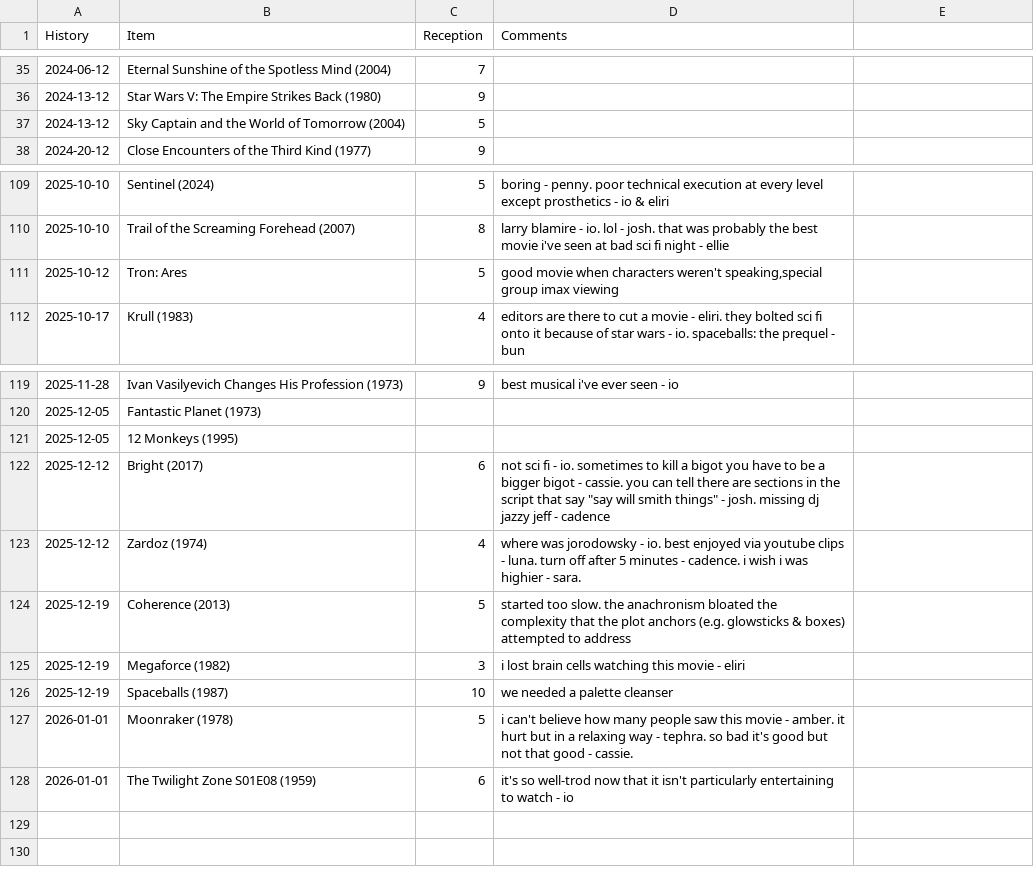
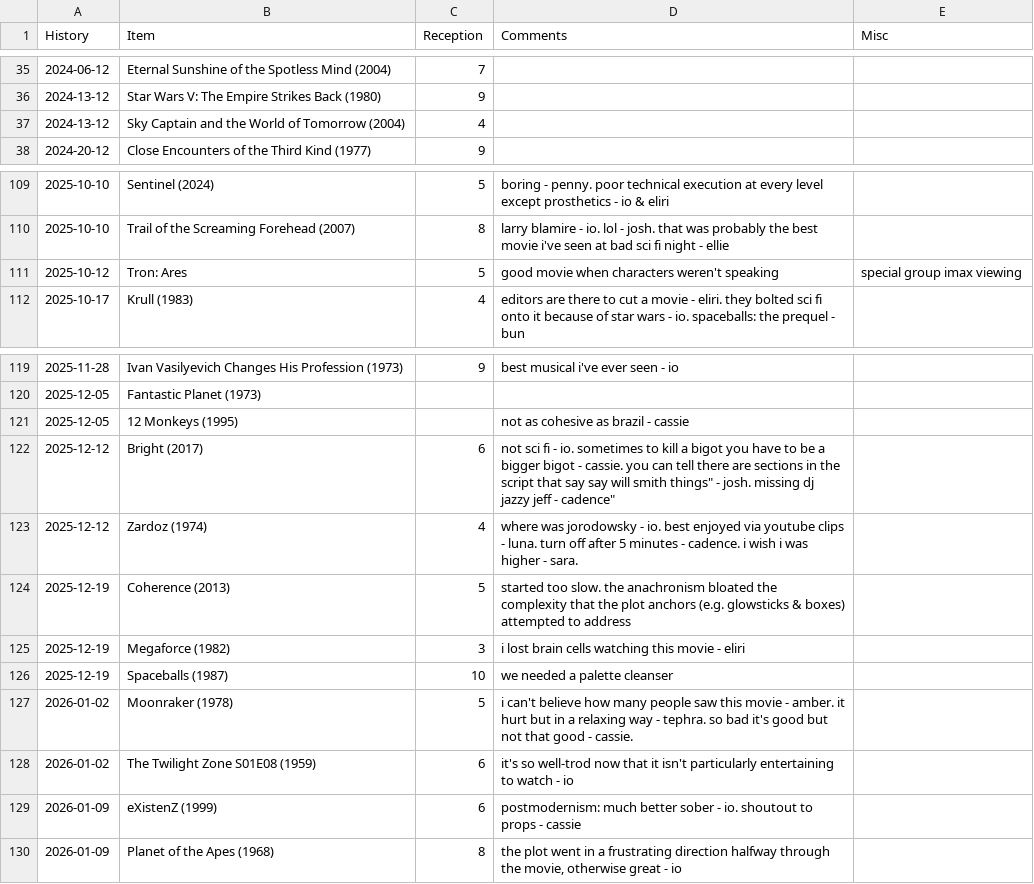
Before and after one commit to graevy/badscifi, a CSV file: history.csv, drawn as a sheet; only a part is shown, gaps mark what is left out; the diff names each change by its address in the sheet, - before the commit and + after, or states it on an @@ line.

Commit message:
2026-01-09

```diff
--- a/history.csv
+++ b/history.csv
-E1: (empty)
+E1: Misc
-C37 (Reception): 5
+C37 (Reception): 4
-D111 (Comments): …characters weren't speaking,special group imax viewing
+D111 (Comments): …characters weren't speaking
-E111 (Misc): (empty)
+E111 (Misc): special group imax viewing
-D121 (Comments): (empty)
+D121 (Comments): not as cohesive as brazil - cassie
-D122 (Comments): …that say "say will smith things" - josh. missing dj jazzy jeff - cadence
+D122 (Comments): …that say say will smith things" - josh. missing dj jazzy jeff - cadence"
-D123 (Comments): …i was highier - sara.
+D123 (Comments): …i was higher - sara.
-A127:A128 (History): 2026-01-01
+A127:A128 (History): 2026-01-02
+row 129: 2026-01-09 | eXistenZ (1999) | 6 | postmodernism: much better sober - io. shoutout to props - cassie
+row 130: 2026-01-09 | Planet of the Apes (1968) | 8 | the plot went in a frustrating direction halfway through the movie, otherwise great - io
```
